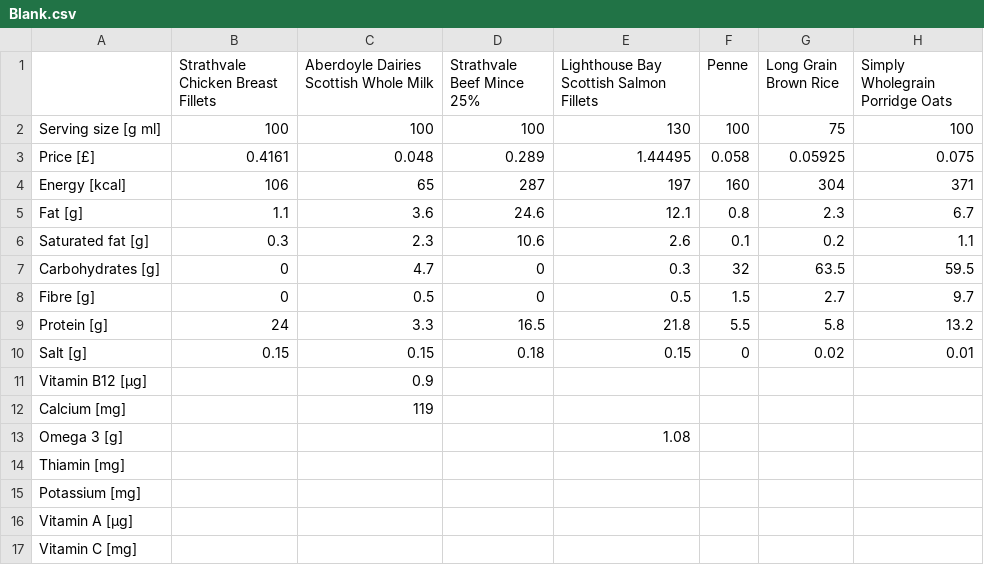
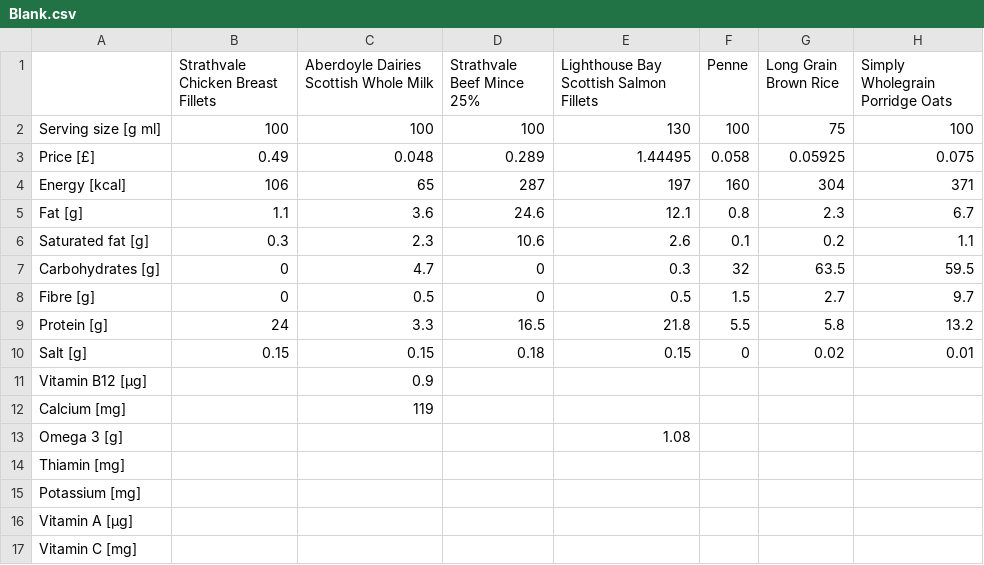
Before and after one commit to CarlosRosuero/nutrition, a CSV file: Blank.csv, drawn as a sheet; only a part is shown; the diff names each change by its address in the sheet, - before the commit and + after, or states it on an @@ line.

```diff
--- a/Blank.csv
+++ b/Blank.csv
-B3: 0.4161
+B3: 0.49
```
Also changed, not shown: 2 other files.
